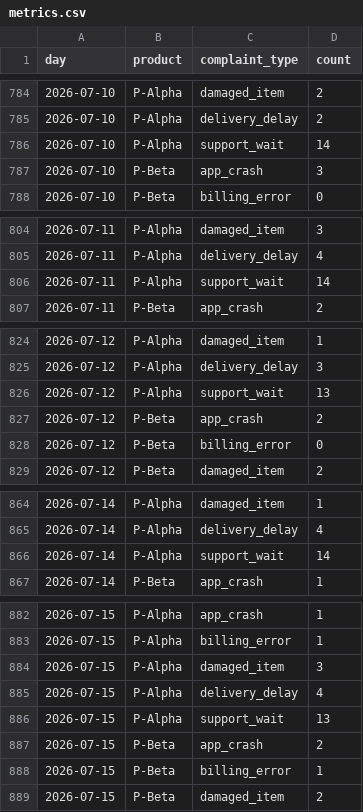
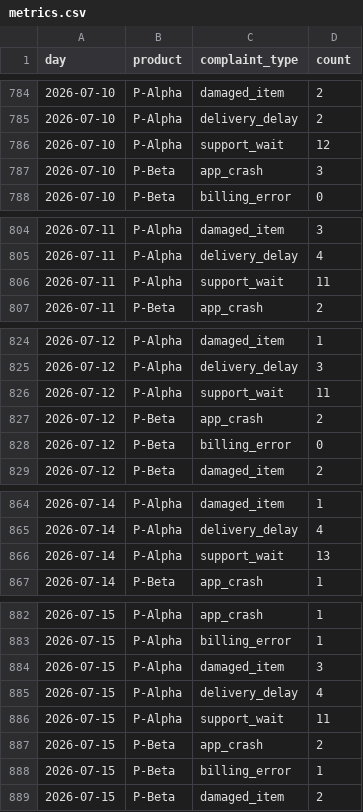
Before and after one commit to squirrelabbit/bounded-investigation-agent, a CSV file: data/challenges/C08/metrics.csv, drawn as a sheet; only a part is shown, gaps mark what is left out; the diff covers the shown part only.

```diff
--- a/data/challenges/C08/metrics.csv
+++ b/data/challenges/C08/metrics.csv
@@ -785,3 +785,3 @@ day,product,complaint_type,count
 2026-07-10,P-Alpha,delivery_delay,2
-2026-07-10,P-Alpha,support_wait,14
+2026-07-10,P-Alpha,support_wait,12
 2026-07-10,P-Beta,app_crash,3
@@ -805,3 +805,3 @@ day,product,complaint_type,count
 2026-07-11,P-Alpha,delivery_delay,4
-2026-07-11,P-Alpha,support_wait,14
+2026-07-11,P-Alpha,support_wait,11
 2026-07-11,P-Beta,app_crash,2
@@ -825,3 +825,3 @@ day,product,complaint_type,count
 2026-07-12,P-Alpha,delivery_delay,3
-2026-07-12,P-Alpha,support_wait,13
+2026-07-12,P-Alpha,support_wait,11
 2026-07-12,P-Beta,app_crash,2
@@ -865,3 +865,3 @@ day,product,complaint_type,count
 2026-07-14,P-Alpha,delivery_delay,4
-2026-07-14,P-Alpha,support_wait,14
+2026-07-14,P-Alpha,support_wait,13
 2026-07-14,P-Beta,app_crash,1
@@ -885,3 +885,3 @@ day,product,complaint_type,count
 2026-07-15,P-Alpha,delivery_delay,4
-2026-07-15,P-Alpha,support_wait,13
+2026-07-15,P-Alpha,support_wait,11
 2026-07-15,P-Beta,app_crash,2
```
Also changed, not shown: 16 edited cells elsewhere in this file, 9 other files.
